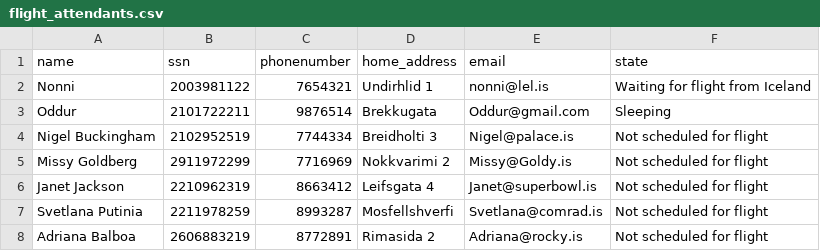
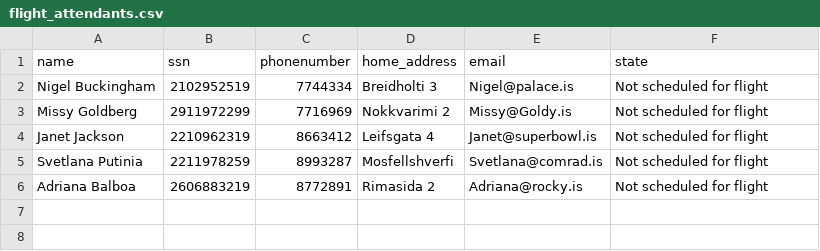
Before and after one commit to RunarVestmann/verklegtnamskeid1, a CSV file: data_storage/flight_attendants.csv, drawn as a sheet; the diff names each change by its address in the sheet, - before the commit and + after, or states it on an @@ line.

Commit message:
lagadi flugþjona

```diff
--- a/data_storage/flight_attendants.csv
+++ b/data_storage/flight_attendants.csv
-row 2: Nonni | 2003981122 | 7654321 | Undirhlid 1 | nonni@lel.is | Waiting for flight from Iceland
-row 3: Oddur | 2101722211 | 9876514 | Brekkugata | Oddur@gmail.com | Sleeping
```
